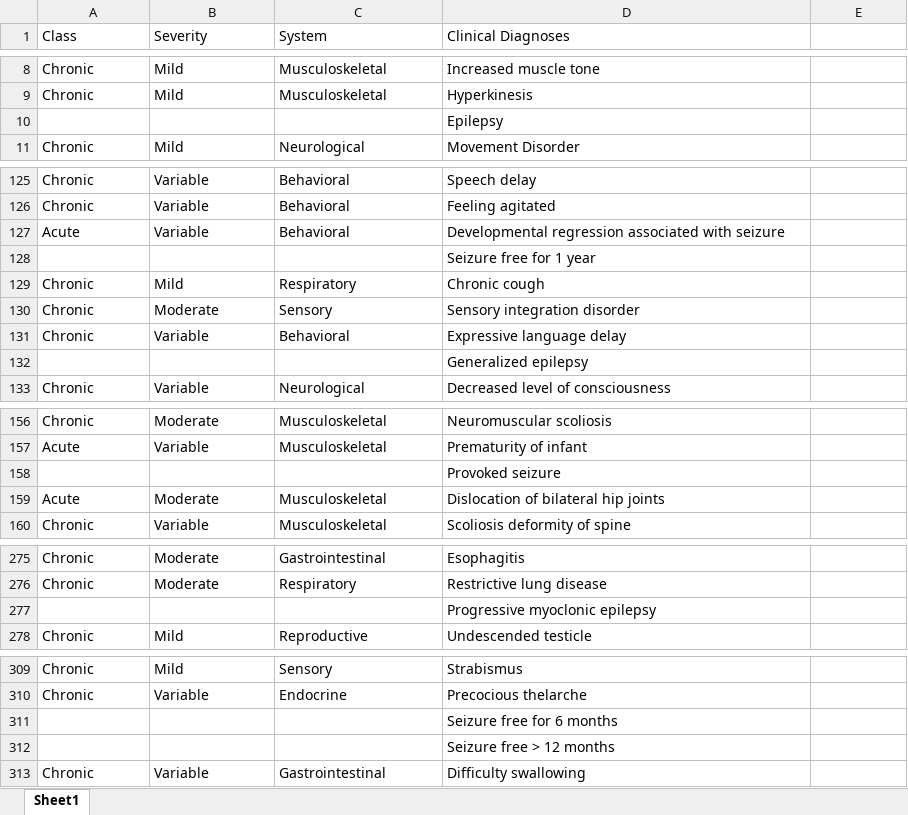
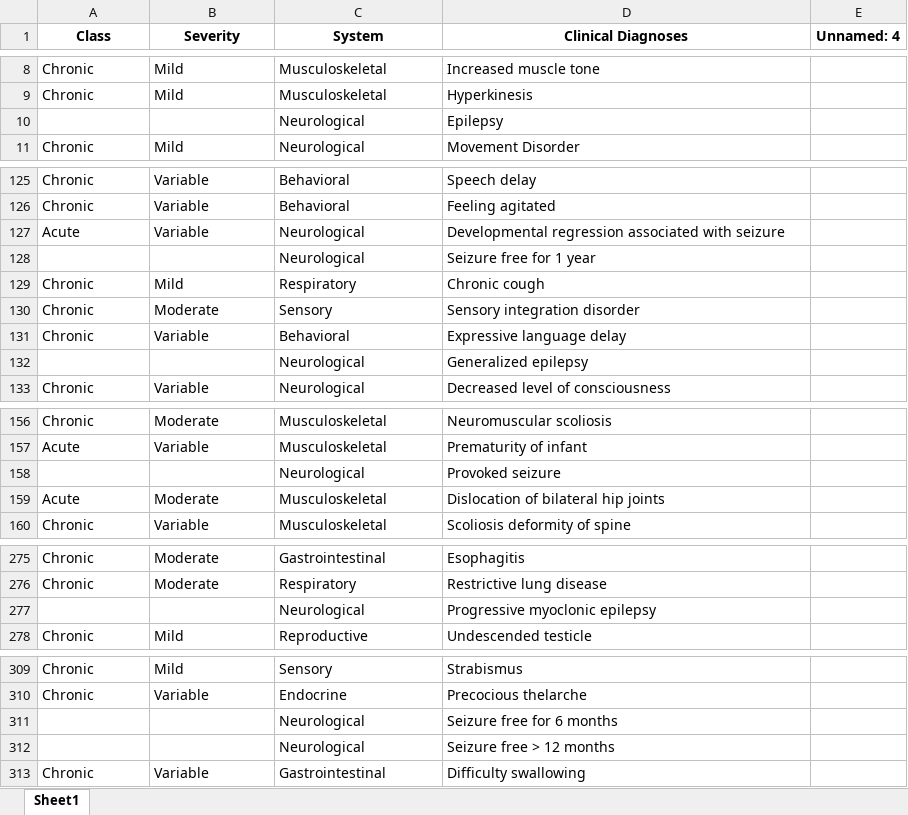
Before and after one commit to KiranSmelser/citizen-scn8a, an Excel workbook: data/classifiers/Grouping diagnoses.xlsx, sheet Sheet1, drawn as a sheet; only a part is shown, gaps mark what is left out; values as stored, in another font and other column widths than the file's, no borders; the diff covers the shown part only; the diff names each change by its address in the sheet, - before the commit and + after, or states it on an @@ line.

```diff
--- a/data/classifiers/Grouping diagnoses.xlsx (sheet Sheet1)
+++ b/data/classifiers/Grouping diagnoses.xlsx (sheet Sheet1)
@@ A1:D1 bold: off → on, alignment: left → center @@
-E1: (empty)
+E1: Unnamed: 4
-C10 (System): (empty)
+C10 (System): Neurological
-C127 (System): Behavioral
+C127 (System): Neurological
-C128 (System): (empty)
+C128 (System): Neurological
-C132 (System): (empty)
+C132 (System): Neurological
-C158 (System): (empty)
+C158 (System): Neurological
-C277 (System): (empty)
+C277 (System): Neurological
-C311:C312 (System): (empty)
+C311:C312 (System): Neurological
```
Also changed, not shown: 3 added rows and 9 edited cells elsewhere in this sheet, 10 other files.
